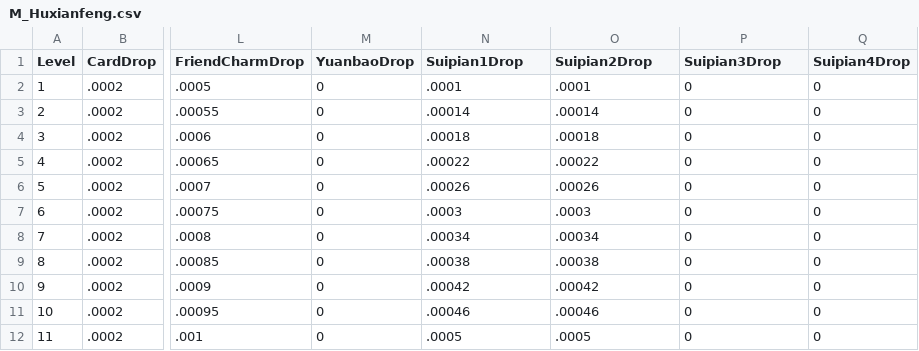
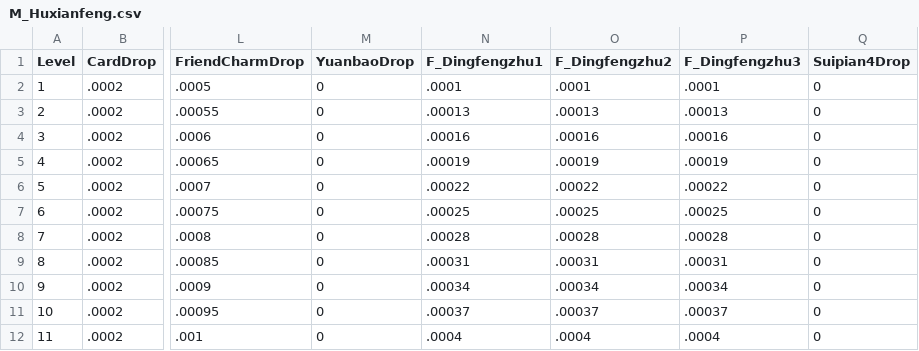
Before and after one commit to chuckeytang/seed_ex, a CSV file: Dev/public_html/Resources/Conf/Monster/M_Huxianfeng.csv, drawn as a sheet; only a part is shown, gaps mark what is left out; the diff covers the shown part only; the diff names each change by its address in the sheet, - before the commit and + after, or states it on an @@ line.

```diff
--- a/Dev/public_html/Resources/Conf/Monster/M_Huxianfeng.csv
+++ b/Dev/public_html/Resources/Conf/Monster/M_Huxianfeng.csv
-N1: Suipian1Drop
+N1: F_Dingfengzhu1
-O1: Suipian2Drop
+O1: F_Dingfengzhu2
-P1: Suipian3Drop
+P1: F_Dingfengzhu3
-P2 (F_Dingfengzhu3): 0
+P2 (F_Dingfengzhu3): .0001
-N3 (F_Dingfengzhu1): .00014
+N3 (F_Dingfengzhu1): .00013
-O3 (F_Dingfengzhu2): .00014
+O3 (F_Dingfengzhu2): .00013
-P3 (F_Dingfengzhu3): 0
+P3 (F_Dingfengzhu3): .00013
-N4 (F_Dingfengzhu1): .00018
+N4 (F_Dingfengzhu1): .00016
-O4 (F_Dingfengzhu2): .00018
+O4 (F_Dingfengzhu2): .00016
-P4 (F_Dingfengzhu3): 0
+P4 (F_Dingfengzhu3): .00016
-N5 (F_Dingfengzhu1): .00022
+N5 (F_Dingfengzhu1): .00019
-O5 (F_Dingfengzhu2): .00022
+O5 (F_Dingfengzhu2): .00019
-P5 (F_Dingfengzhu3): 0
+P5 (F_Dingfengzhu3): .00019
-N6 (F_Dingfengzhu1): .00026
+N6 (F_Dingfengzhu1): .00022
-O6 (F_Dingfengzhu2): .00026
+O6 (F_Dingfengzhu2): .00022
-P6 (F_Dingfengzhu3): 0
+P6 (F_Dingfengzhu3): .00022
-N7 (F_Dingfengzhu1): .0003
+N7 (F_Dingfengzhu1): .00025
-O7 (F_Dingfengzhu2): .0003
+O7 (F_Dingfengzhu2): .00025
-P7 (F_Dingfengzhu3): 0
+P7 (F_Dingfengzhu3): .00025
-N8 (F_Dingfengzhu1): .00034
+N8 (F_Dingfengzhu1): .00028
-O8 (F_Dingfengzhu2): .00034
+O8 (F_Dingfengzhu2): .00028
-P8 (F_Dingfengzhu3): 0
+P8 (F_Dingfengzhu3): .00028
-N9 (F_Dingfengzhu1): .00038
+N9 (F_Dingfengzhu1): .00031
-O9 (F_Dingfengzhu2): .00038
+O9 (F_Dingfengzhu2): .00031
-P9 (F_Dingfengzhu3): 0
+P9 (F_Dingfengzhu3): .00031
-N10 (F_Dingfengzhu1): .00042
+N10 (F_Dingfengzhu1): .00034
-O10 (F_Dingfengzhu2): .00042
+O10 (F_Dingfengzhu2): .00034
-P10 (F_Dingfengzhu3): 0
+P10 (F_Dingfengzhu3): .00034
-N11 (F_Dingfengzhu1): .00046
+N11 (F_Dingfengzhu1): .00037
-O11 (F_Dingfengzhu2): .00046
+O11 (F_Dingfengzhu2): .00037
-P11 (F_Dingfengzhu3): 0
+P11 (F_Dingfengzhu3): .00037
-N12 (F_Dingfengzhu1): .0005
+N12 (F_Dingfengzhu1): .0004
-O12 (F_Dingfengzhu2): .0005
+O12 (F_Dingfengzhu2): .0004
-P12 (F_Dingfengzhu3): 0
+P12 (F_Dingfengzhu3): .0004
```
Also changed, not shown: 42 edited cells elsewhere in this file, Dev/public_html/Resources/Conf/FaobaoJiacheng.csv, Dev/public_html/Resources/Conf/Monster/M_Liuyi.csv, 16 other files.
